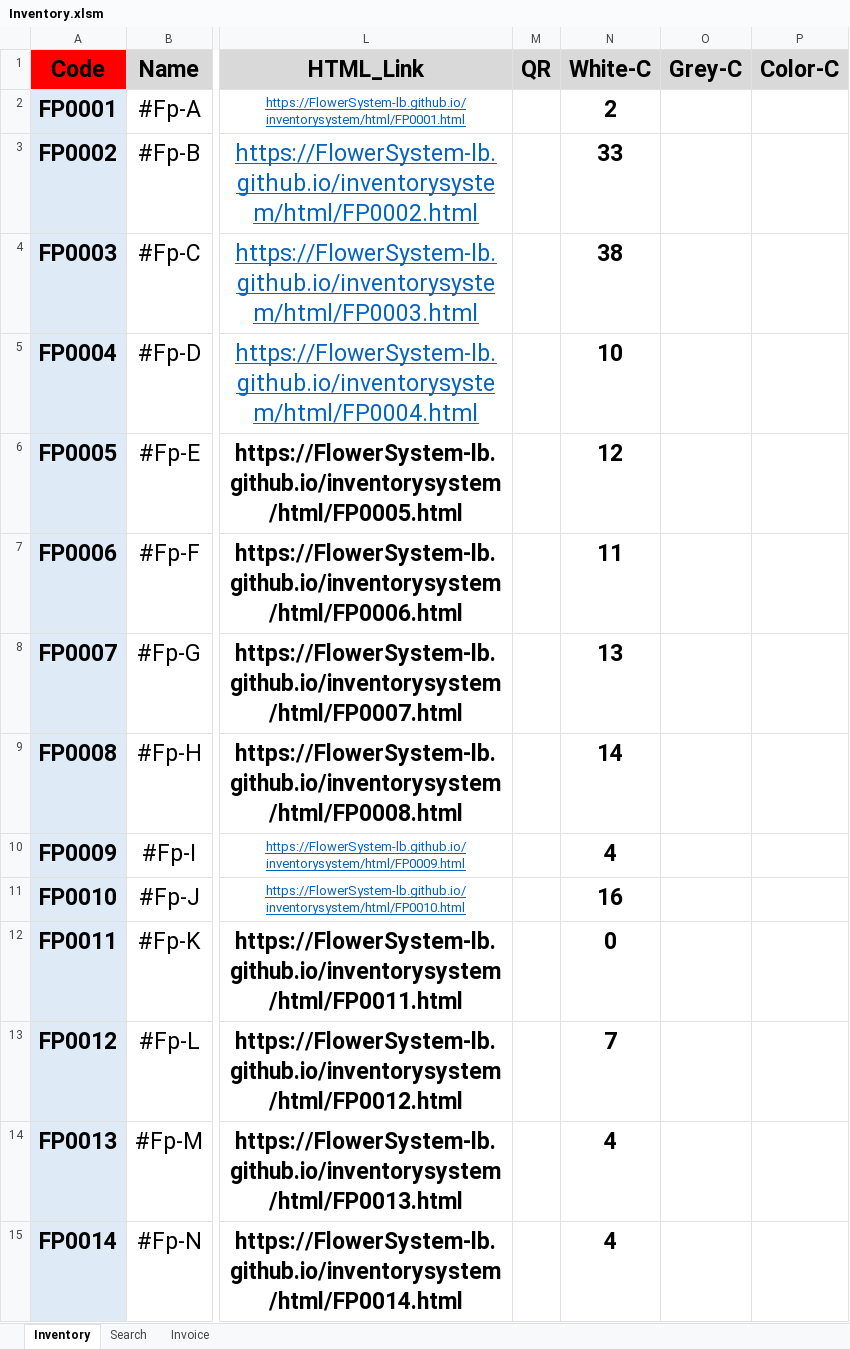
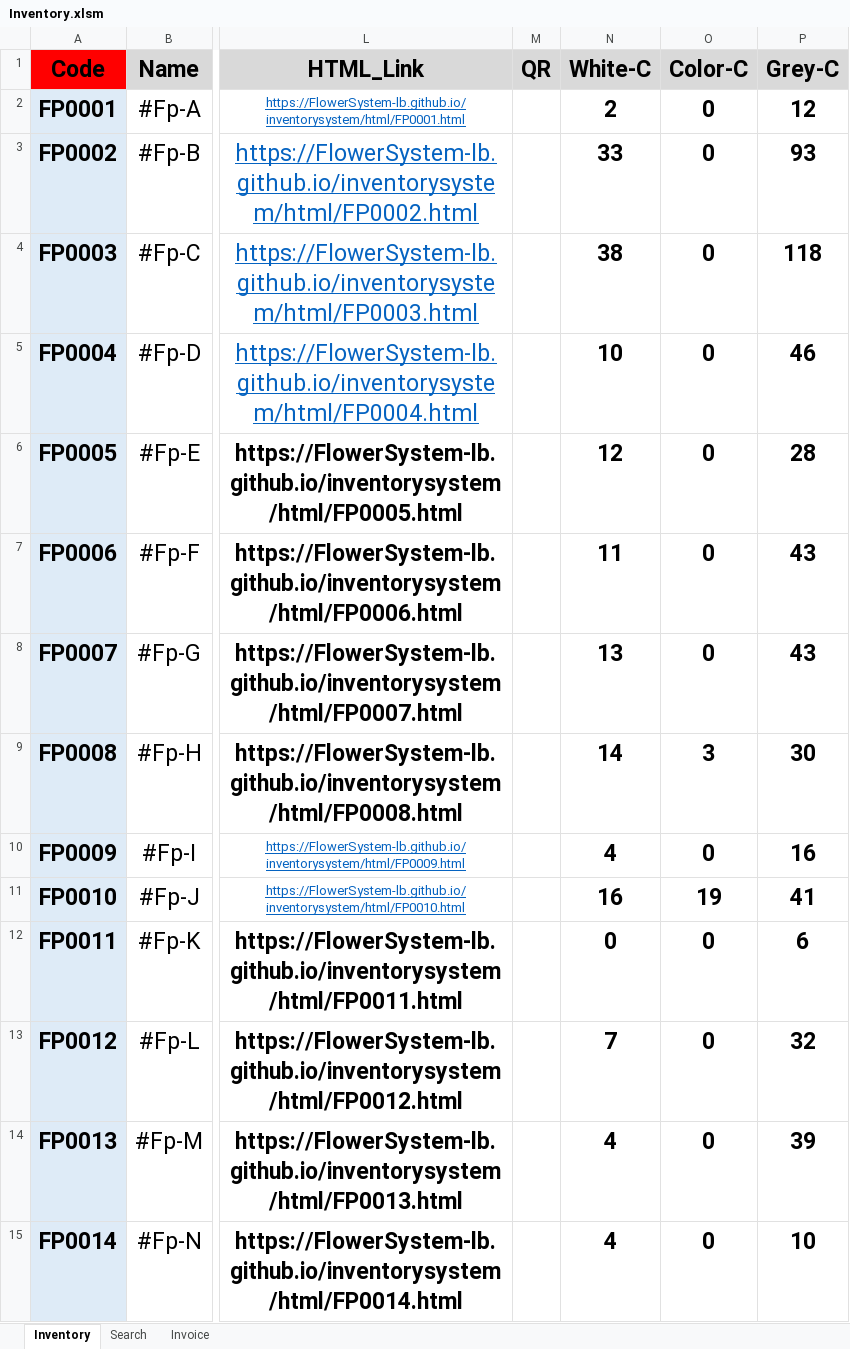
Before and after one commit to FlowerSystem-lb/inventorysystem, an Excel workbook: Inventory.xlsm, sheet Inventory, drawn as a sheet; only a part is shown, gaps mark what is left out; values as stored, in another font and other column widths than the file's, no borders; charts and pictures not drawn; removed rows and columns are numbered as before the commit, all else as after; the diff covers the shown part only; the diff names each change by its address in the sheet, - before the commit and + after, or states it on an @@ line.

```diff
--- a/Inventory.xlsm (sheet Inventory)
+++ b/Inventory.xlsm (sheet Inventory)
-column O (Grey-C), empty
+column P (Grey-C), rows 2-15: 12 | 93 | 118 | 46 | 28 | 43 | 43 | 30 | 16 | 41 | 6 | 32 | 39 | 10
-O2:O8 (Color-C): (empty)
+O2:O8 (Color-C): 0
-O9 (Color-C): (empty)
+O9 (Color-C): 3
-O10 (Color-C): (empty)
+O10 (Color-C): 0
-O11 (Color-C): (empty)
+O11 (Color-C): 19
-O12:O15 (Color-C): (empty)
+O12:O15 (Color-C): 0
```
Also changed, not shown: 36 edited cells elsewhere in this sheet, 2 other files.
